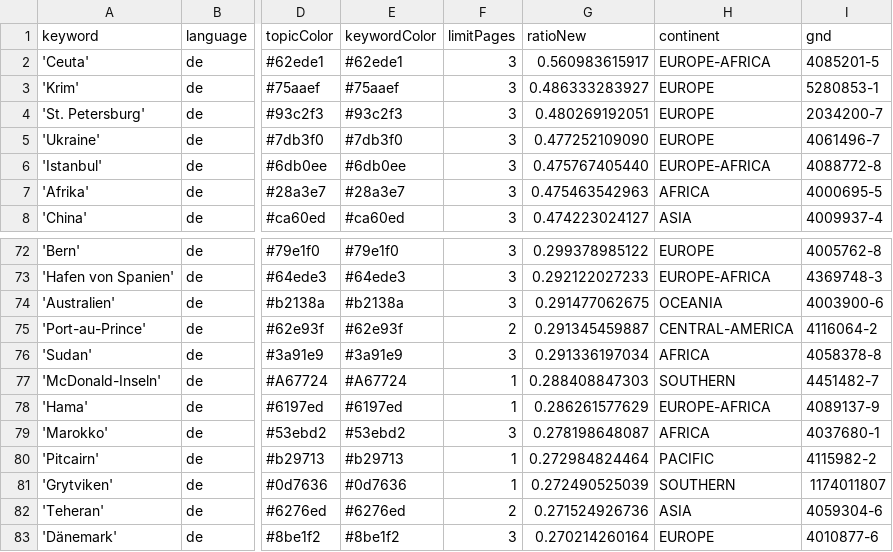
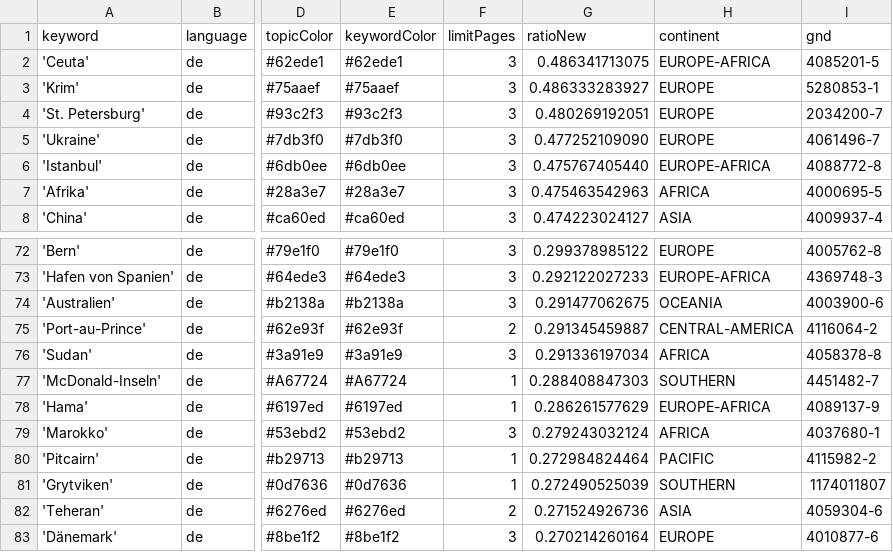
Before and after one commit to mizilett-news/ortsFluesterer, a CSV file: keywords.csv, drawn as a sheet; only a part is shown, gaps mark what is left out; the diff names each change by its address in the sheet, - before the commit and + after, or states it on an @@ line.

```diff
--- a/keywords.csv
+++ b/keywords.csv
-G2 (ratioNew): 0.560983615917
+G2 (ratioNew): 0.486341713075
-G79 (ratioNew): 0.278198648087
+G79 (ratioNew): 0.279243032124
```
Also changed, not shown: csv/news_2026_08.csv.
